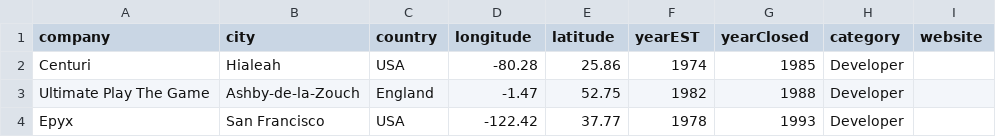
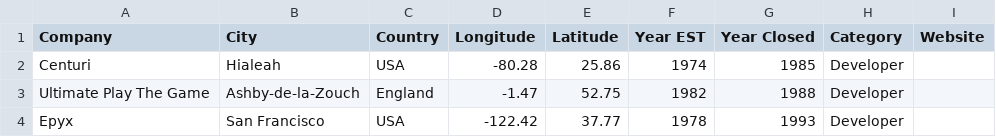
Before and after one commit to Grub0/GameDevTimeline, a CSV file: data/video_game_developers.csv, drawn as a sheet; only a part is shown.

```diff
--- a/data/video_game_developers.csv
+++ b/data/video_game_developers.csv
@@ -1,2 +1,2 @@
-company,city,country,longitude,latitude,yearEST,yearClosed,category,website
+Company,City,Country,Longitude,Latitude,Year EST,Year Closed,Category,Website
 Centuri,Hialeah,USA,-80.28,25.86,1974,1985,Developer,
```
Also changed, not shown: 5 other files.
